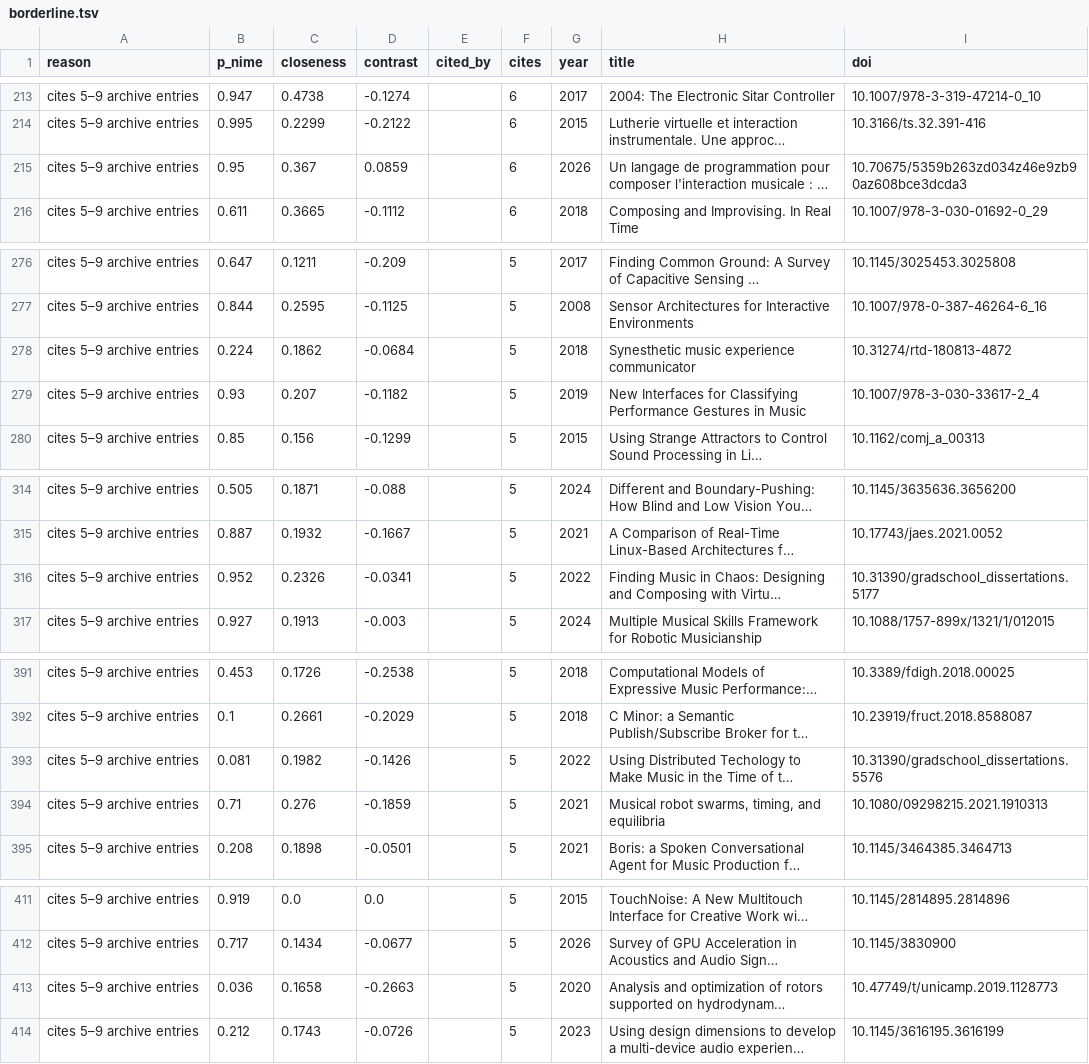
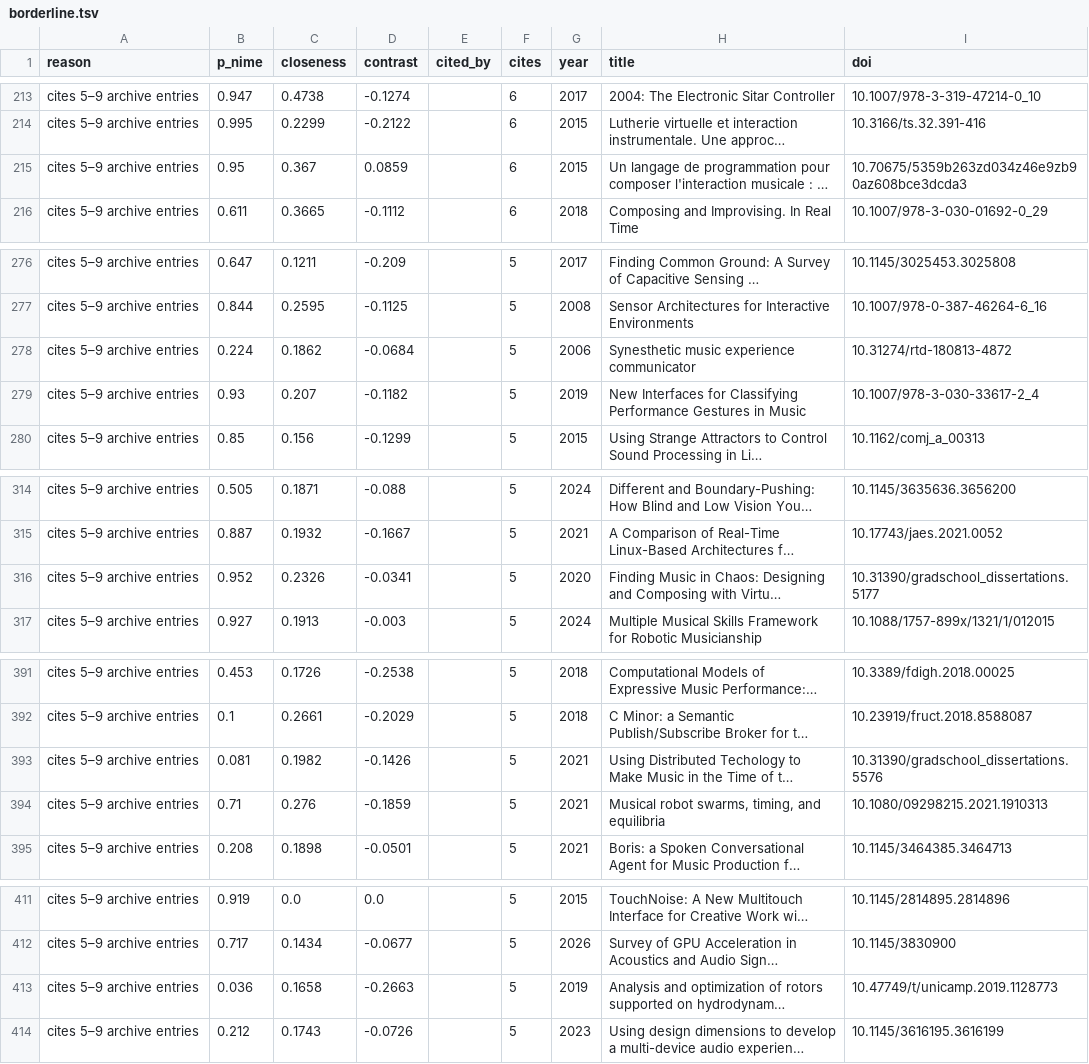
Before and after one commit to alexarje/off-nime, a TSV file: analysis/output/borderline.tsv, drawn as a sheet; only a part is shown, gaps mark what is left out; long unchanged cells end in …; the diff covers the shown part only; the diff names each change by its address in the sheet, - before the commit and + after, or states it on an @@ line.

```diff
--- a/analysis/output/borderline.tsv
+++ b/analysis/output/borderline.tsv
-G215 (year): 2026
+G215 (year): 2015
-G278 (year): 2018
+G278 (year): 2006
-G316 (year): 2022
+G316 (year): 2020
-G393 (year): 2022
+G393 (year): 2021
-G413 (year): 2020
+G413 (year): 2019
```
Also changed, not shown: 5 edited cells elsewhere in this file, analysis/output/trl_validation_sheet.tsv, 25 other files.
